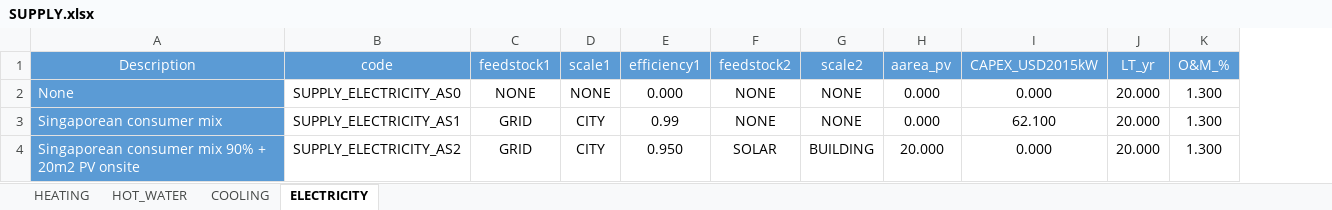
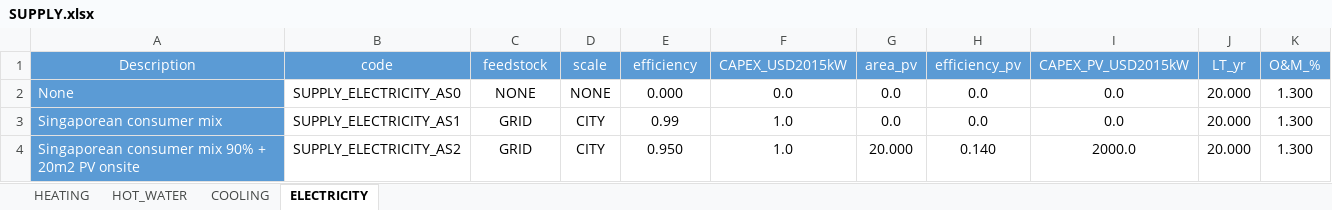
Before and after one commit to architecture-building-systems/CityEnergyAnalyst, an Excel workbook: cea/databases/SG/assemblies/SUPPLY.xlsx, sheet ELECTRICITY, drawn as a sheet; only a part is shown; values as stored, in another font and other column widths than the file's, no borders; removed rows and columns are numbered as before the commit, all else as after; the diff names each change by its address in the sheet, - before the commit and + after, or states it on an @@ line.

```diff
--- a/cea/databases/SG/assemblies/SUPPLY.xlsx (sheet ELECTRICITY)
+++ b/cea/databases/SG/assemblies/SUPPLY.xlsx (sheet ELECTRICITY)
-column F (feedstock2), rows 2-4: NONE | NONE | SOLAR
-column G (scale2), rows 2-4: NONE | NONE | BUILDING
-column H (aarea_pv), rows 2-4: 0.000 | 0.000 | 20.000
+column G (area_pv), rows 2-4: 0.0 | 0.0 | 20.000
+column H (efficiency_pv), rows 2-4: 0.0 | 0.0 | 0.140
+column I (CAPEX_PV_USD2015kW), rows 2-4: 0.0 | 0.0 | 2000.0
-C1: feedstock1
+C1: feedstock
-D1: scale1
+D1: scale
-E1: efficiency1
+E1: efficiency
-F2 (CAPEX_USD2015kW): 0.000
+F2 (CAPEX_USD2015kW): 0.0
-F3 (CAPEX_USD2015kW): 62.100
+F3 (CAPEX_USD2015kW): 1.0
-F4 (CAPEX_USD2015kW): 0.000
+F4 (CAPEX_USD2015kW): 1.0
```
Also changed, not shown: cea/databases/CH/assemblies/SUPPLY.xlsx, cea/databases/LATAM/assemblies/SUPPLY.xlsx, 6 other files.
